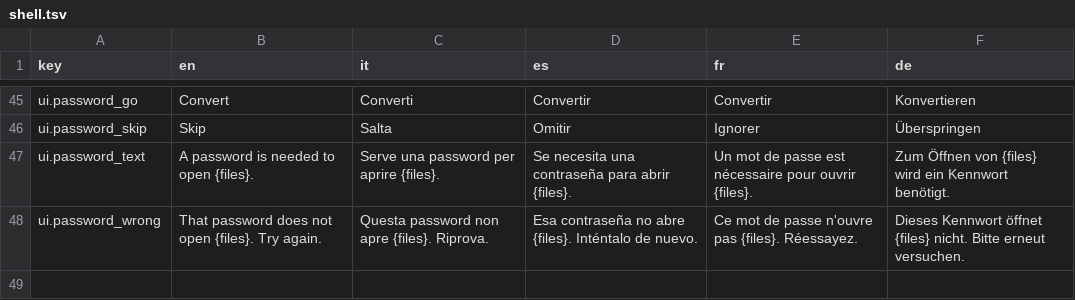
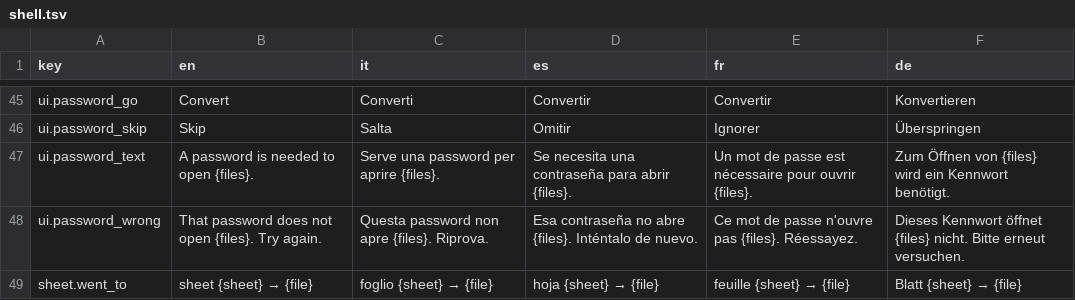
Before and after one commit to Flaeren/swapcraft, a TSV file: src/crates/vf-ui/assets/shell.tsv, drawn as a sheet; only a part is shown, gaps mark what is left out.

```diff
--- a/src/crates/vf-ui/assets/shell.tsv
+++ b/src/crates/vf-ui/assets/shell.tsv
@@ -48 +48,2 @@ ui.password_text	A password is needed to open {files}.	Serve una password per ap
 ui.password_wrong	That password does not open {files}. Try again.	Questa password non apre {files}. Riprova.	Esa contraseña no abre {files}. Inténtalo de nuevo.	Ce mot de passe n'ouvre pas {files}. Réessayez.	Dieses Kennwort öffnet {files} nicht. Bitte erneut versuchen.
+sheet.went_to	sheet {sheet} → {file}	foglio {sheet} → {file}	hoja {sheet} → {file}	feuille {sheet} → {file}	Blatt {sheet} → {file}
```
Also changed, not shown: src/crates/app-excel-to-pdf/assets/strings.tsv, src/hub/assets/hub.tsv, 10 other files.
